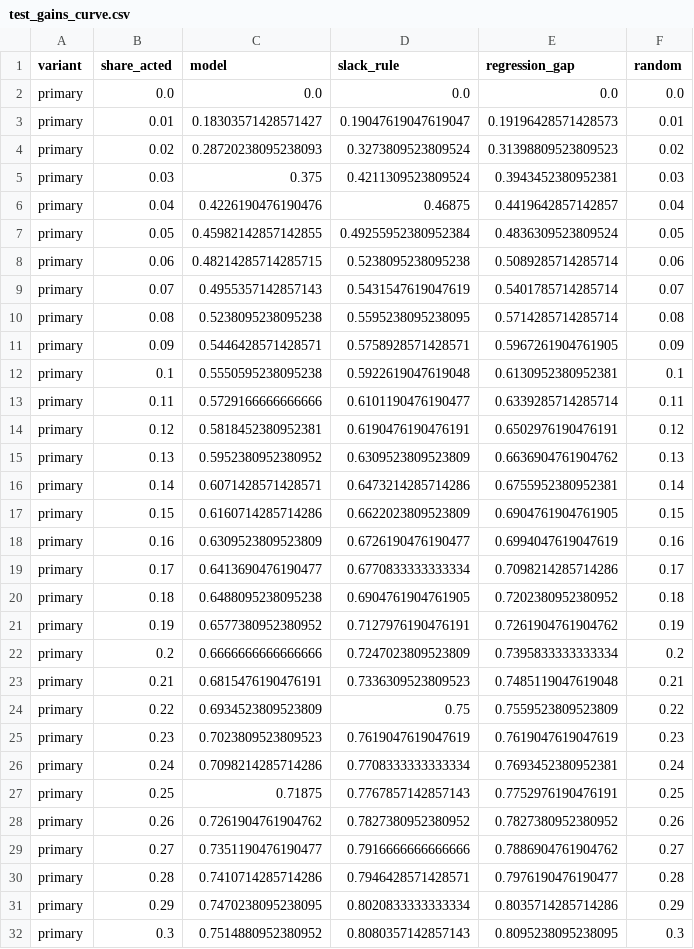
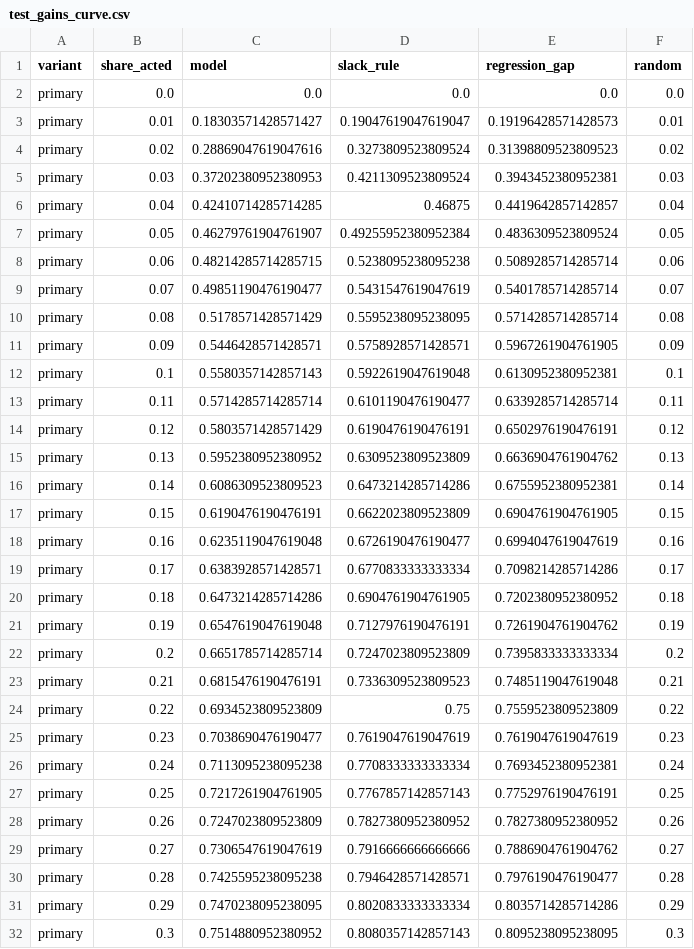
Before and after one commit to YuanJiayi/Team6_IT5006_Ecommerce_Analytics_AY2627Sem1, a CSV file: results/phase2/handover/test_gains_curve.csv, drawn as a sheet; only a part is shown; the diff covers the shown part only.

```diff
--- a/results/phase2/handover/test_gains_curve.csv
+++ b/results/phase2/handover/test_gains_curve.csv
@@ -3,29 +3,29 @@ primary,0.0,0.0,0.0,0.0,0.0
 primary,0.01,0.18303571428571427,0.19047619047619047,0.19196428571428573,0.01
-primary,0.02,0.28720238095238093,0.3273809523809524,0.31398809523809523,0.02
-primary,0.03,0.375,0.4211309523809524,0.3943452380952381,0.03
-primary,0.04,0.4226190476190476,0.46875,0.4419642857142857,0.04
-primary,0.05,0.45982142857142855,0.49255952380952384,0.4836309523809524,0.05
+primary,0.02,0.28869047619047616,0.3273809523809524,0.31398809523809523,0.02
+primary,0.03,0.37202380952380953,0.4211309523809524,0.3943452380952381,0.03
+primary,0.04,0.42410714285714285,0.46875,0.4419642857142857,0.04
+primary,0.05,0.46279761904761907,0.49255952380952384,0.4836309523809524,0.05
 primary,0.06,0.48214285714285715,0.5238095238095238,0.5089285714285714,0.06
-primary,0.07,0.4955357142857143,0.5431547619047619,0.5401785714285714,0.07
-primary,0.08,0.5238095238095238,0.5595238095238095,0.5714285714285714,0.08
+primary,0.07,0.49851190476190477,0.5431547619047619,0.5401785714285714,0.07
+primary,0.08,0.5178571428571429,0.5595238095238095,0.5714285714285714,0.08
 primary,0.09,0.5446428571428571,0.5758928571428571,0.5967261904761905,0.09
-primary,0.1,0.5550595238095238,0.5922619047619048,0.6130952380952381,0.1
-primary,0.11,0.5729166666666666,0.6101190476190477,0.6339285714285714,0.11
-primary,0.12,0.5818452380952381,0.6190476190476191,0.6502976190476191,0.12
+primary,0.1,0.5580357142857143,0.5922619047619048,0.6130952380952381,0.1
+primary,0.11,0.5714285714285714,0.6101190476190477,0.6339285714285714,0.11
+primary,0.12,0.5803571428571429,0.6190476190476191,0.6502976190476191,0.12
 primary,0.13,0.5952380952380952,0.6309523809523809,0.6636904761904762,0.13
-primary,0.14,0.6071428571428571,0.6473214285714286,0.6755952380952381,0.14
-primary,0.15,0.6160714285714286,0.6622023809523809,0.6904761904761905,0.15
-primary,0.16,0.6309523809523809,0.6726190476190477,0.6994047619047619,0.16
-primary,0.17,0.6413690476190477,0.6770833333333334,0.7098214285714286,0.17
-primary,0.18,0.6488095238095238,0.6904761904761905,0.7202380952380952,0.18
-primary,0.19,0.6577380952380952,0.7127976190476191,0.7261904761904762,0.19
-primary,0.2,0.6666666666666666,0.7247023809523809,0.7395833333333334,0.2
+primary,0.14,0.6086309523809523,0.6473214285714286,0.6755952380952381,0.14
+primary,0.15,0.6190476190476191,0.6622023809523809,0.6904761904761905,0.15
+primary,0.16,0.6235119047619048,0.6726190476190477,0.6994047619047619,0.16
+primary,0.17,0.6383928571428571,0.6770833333333334,0.7098214285714286,0.17
+primary,0.18,0.6473214285714286,0.6904761904761905,0.7202380952380952,0.18
+primary,0.19,0.6547619047619048,0.7127976190476191,0.7261904761904762,0.19
+primary,0.2,0.6651785714285714,0.7247023809523809,0.7395833333333334,0.2
 primary,0.21,0.6815476190476191,0.7336309523809523,0.7485119047619048,0.21
 primary,0.22,0.6934523809523809,0.75,0.7559523809523809,0.22
-primary,0.23,0.7023809523809523,0.7619047619047619,0.7619047619047619,0.23
-primary,0.24,0.7098214285714286,0.7708333333333334,0.7693452380952381,0.24
-primary,0.25,0.71875,0.7767857142857143,0.7752976190476191,0.25
-primary,0.26,0.7261904761904762,0.7827380952380952,0.7827380952380952,0.26
-primary,0.27,0.7351190476190477,0.7916666666666666,0.7886904761904762,0.27
-primary,0.28,0.7410714285714286,0.7946428571428571,0.7976190476190477,0.28
+primary,0.23,0.7038690476190477,0.7619047619047619,0.7619047619047619,0.23
+primary,0.24,0.7113095238095238,0.7708333333333334,0.7693452380952381,0.24
+primary,0.25,0.7217261904761905,0.7767857142857143,0.7752976190476191,0.25
+primary,0.26,0.7247023809523809,0.7827380952380952,0.7827380952380952,0.26
+primary,0.27,0.7306547619047619,0.7916666666666666,0.7886904761904762,0.27
+primary,0.28,0.7425595238095238,0.7946428571428571,0.7976190476190477,0.28
 primary,0.29,0.7470238095238095,0.8020833333333334,0.8035714285714286,0.29
```
Also changed, not shown: 41 edited cells elsewhere in this file, results/phase2/handover/validation_summary.csv, results/phase2/promise/adaptive_level_trace.csv, 42 other files.
